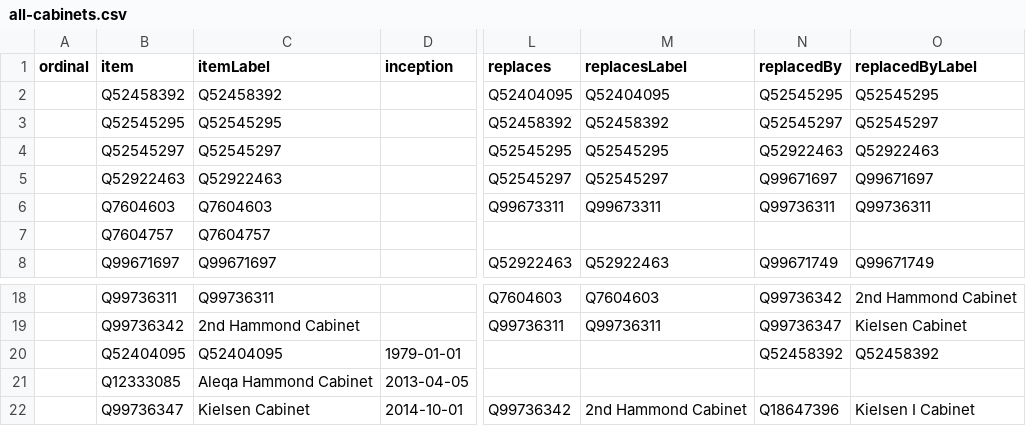
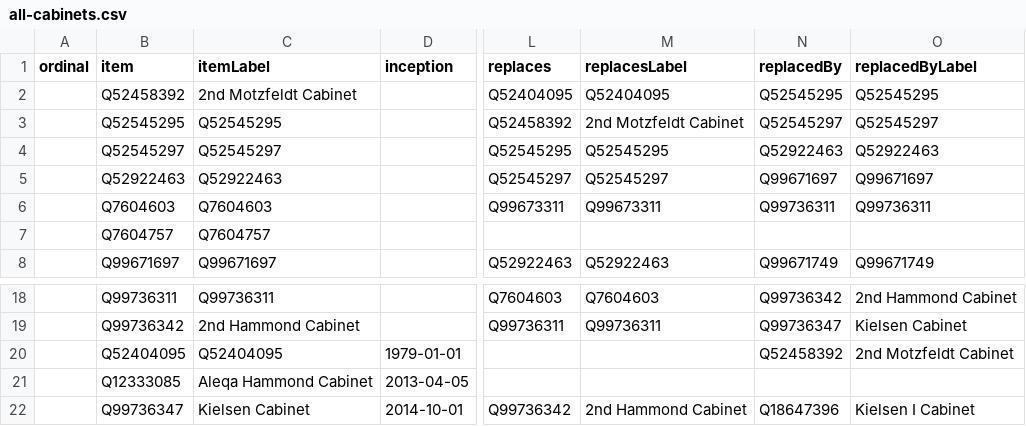
Before and after one commit to every-politician-scrapers/greenland-cabinet, a CSV file: wikidata/results/all-cabinets.csv, drawn as a sheet; only a part is shown, gaps mark what is left out; the diff names each change by its address in the sheet, - before the commit and + after, or states it on an @@ line.

Commit message:
Run SPARQL queries

```diff
--- a/wikidata/results/all-cabinets.csv
+++ b/wikidata/results/all-cabinets.csv
-C2 (itemLabel): Q52458392
+C2 (itemLabel): 2nd Motzfeldt Cabinet
-M3 (replacesLabel): Q52458392
+M3 (replacesLabel): 2nd Motzfeldt Cabinet
-O20 (replacedByLabel): Q52458392
+O20 (replacedByLabel): 2nd Motzfeldt Cabinet
```
